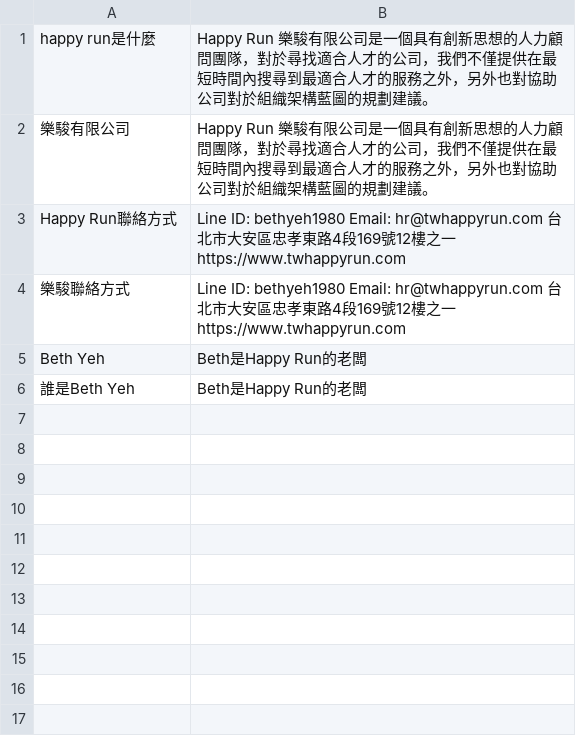
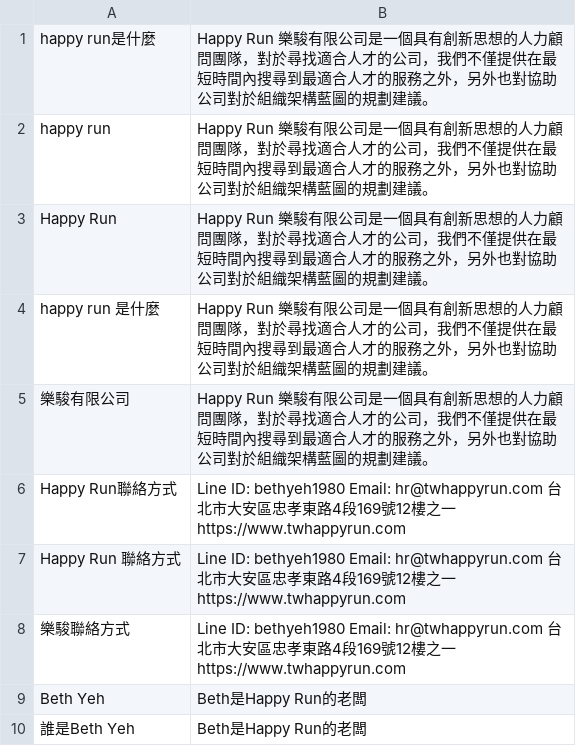
Before and after one commit to pipiayin/jarvis, a CSV file: chatbot/src/happyrun.csv, drawn as a sheet.

```diff
--- a/chatbot/src/happyrun.csv
+++ b/chatbot/src/happyrun.csv
@@ -1,4 +1,8 @@
 happy run是什麼, Happy Run 樂駿有限公司是一個具有創新思想的人力顧問團隊，對於尋找適合人才的公司，我們不僅提供在最短時間內搜尋到最適合人才的服務之外，另外也對協助公司對於組織架構藍圖的規劃建議。
+happy run, Happy Run 樂駿有限公司是一個具有創新思想的人力顧問團隊，對於尋找適合人才的公司，我們不僅提供在最短時間內搜尋到最適合人才的服務之外，另外也對協助公司對於組織架構藍圖的規劃建議。
+Happy Run, Happy Run 樂駿有限公司是一個具有創新思想的人力顧問團隊，對於尋找適合人才的公司，我們不僅提供在最短時間內搜尋到最適合人才的服務之外，另外也對協助公司對於組織架構藍圖的規劃建議。
+happy run 是什麼, Happy Run 樂駿有限公司是一個具有創新思想的人力顧問團隊，對於尋找適合人才的公司，我們不僅提供在最短時間內搜尋到最適合人才的服務之外，另外也對協助公司對於組織架構藍圖的規劃建議。
 樂駿有限公司, Happy Run 樂駿有限公司是一個具有創新思想的人力顧問團隊，對於尋找適合人才的公司，我們不僅提供在最短時間內搜尋到最適合人才的服務之外，另外也對協助公司對於組織架構藍圖的規劃建議。
 Happy Run聯絡方式, Line ID: bethyeh1980 Email: hr@twhappyrun.com 台北市大安區忠孝東路4段169號12樓之一 https://www.twhappyrun.com
+Happy Run 聯絡方式, Line ID: bethyeh1980 Email: hr@twhappyrun.com 台北市大安區忠孝東路4段169號12樓之一 https://www.twhappyrun.com
 樂駿聯絡方式, Line ID: bethyeh1980 Email: hr@twhappyrun.com 台北市大安區忠孝東路4段169號12樓之一 https://www.twhappyrun.com
```
Also changed, not shown: chatbot/src/kb2.csv, 12 other files.
